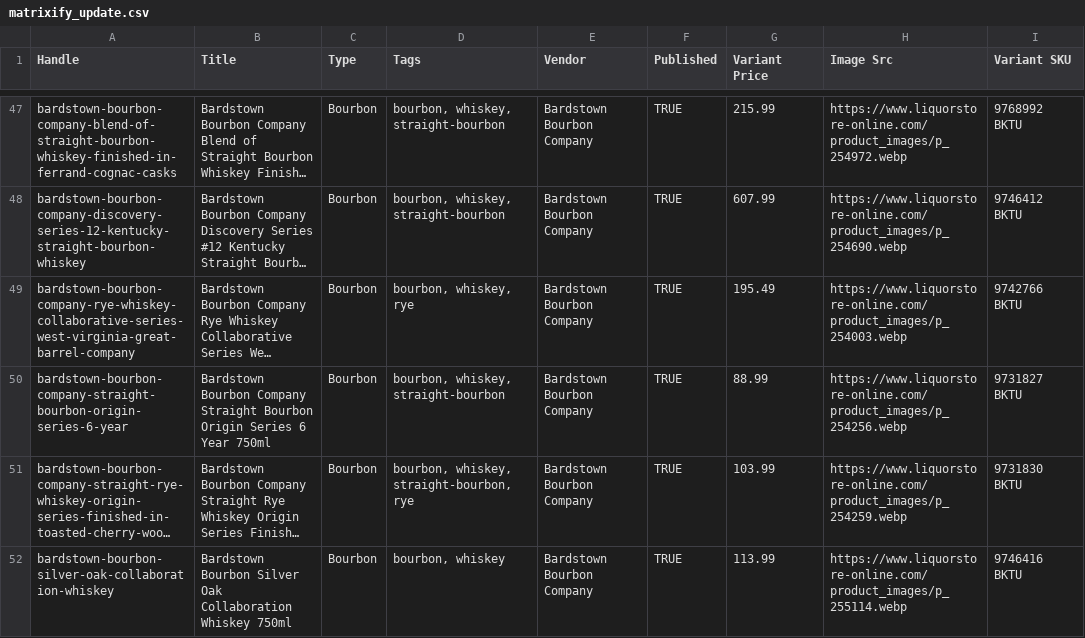
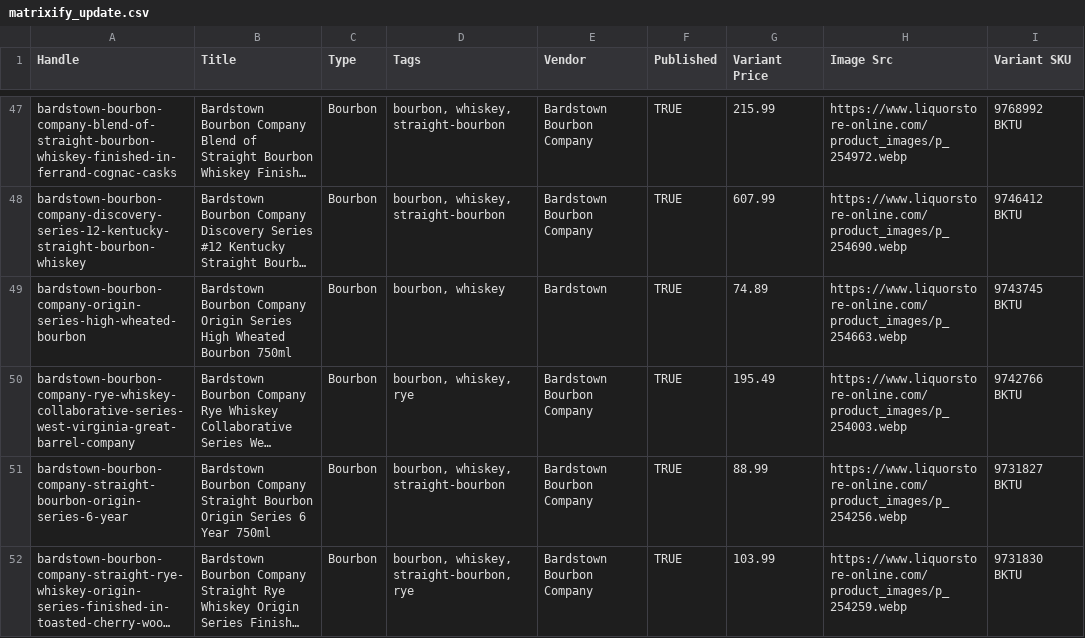
Before and after one commit to Njawnson/bourbon-shopify-sync, a CSV file: output/matrixify_update.csv, drawn as a sheet; only a part is shown, gaps mark what is left out; the shorter side is filled out with more unchanged rows; long unchanged cells end in …; the diff covers the shown part only; the diff names each change by its address in the sheet, - before the commit and + after, or states it on an @@ line.

```diff
--- a/output/matrixify_update.csv
+++ b/output/matrixify_update.csv
+row 49: bardstown-bourbon-company-origin-series-high-wheated-bourbon | Bardstown Bourbon Company Origin Series High Wheated Bourbon 750ml | Bourbon | bourbon, whiskey | Bardstown | TRUE | 74.89 | https://www.liquorstore-online.com/product_images/p_254663.webp | 9743745 BKTU
```
Also changed, not shown: 13 added rows, 6 removed rows and 3 edited cells elsewhere in this file, 1 other file.
